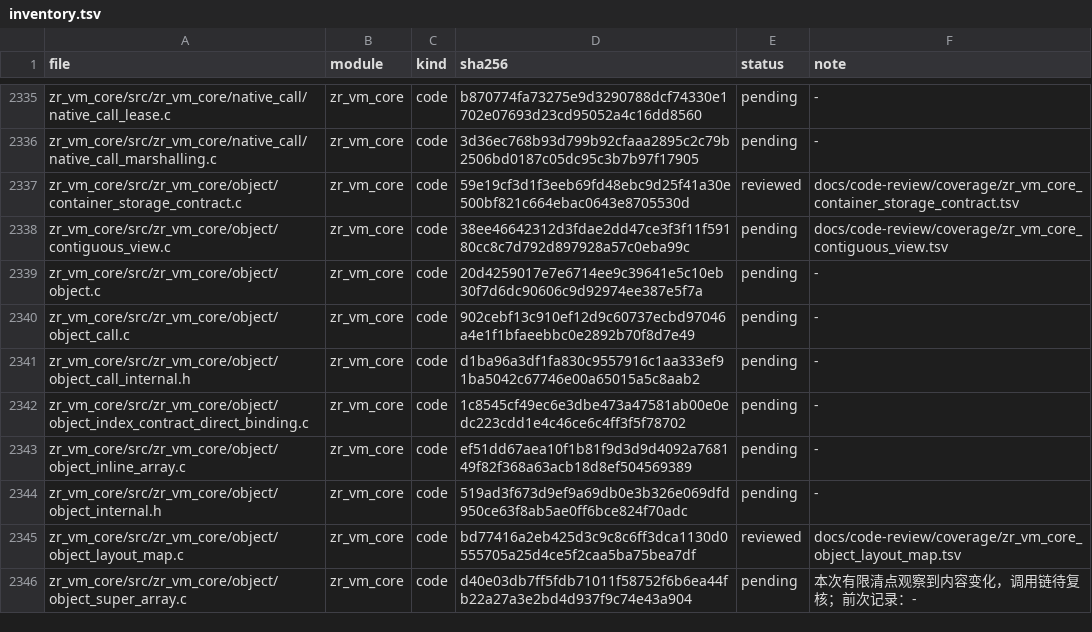
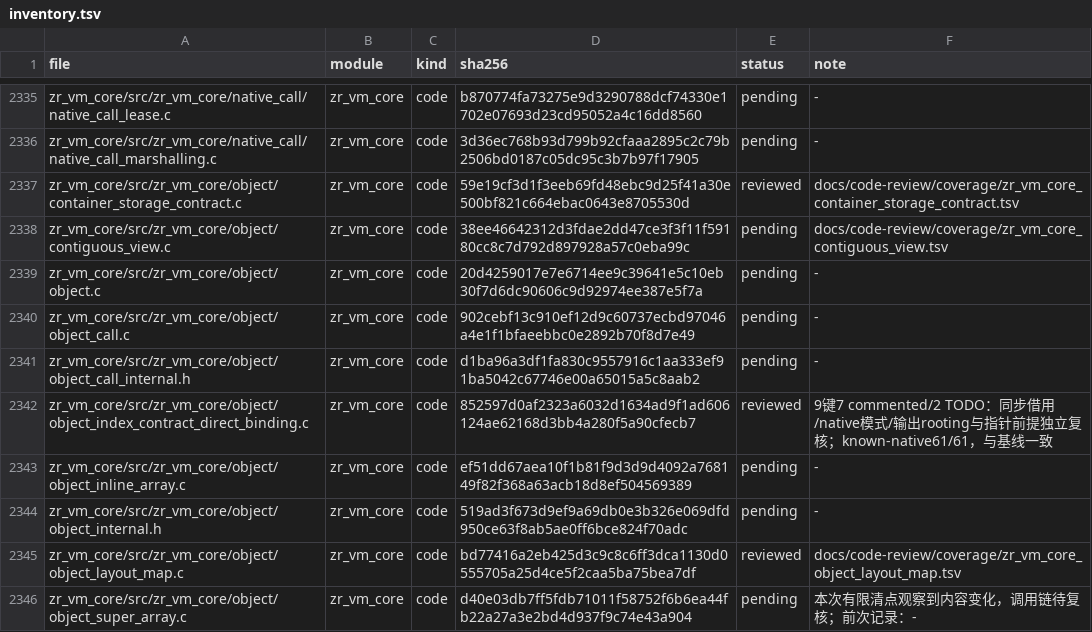
Before and after one commit to He-Jiahui/zr_vm, a TSV file: docs/code-review/inventory.tsv, drawn as a sheet; only a part is shown, gaps mark what is left out.

Commit message:
docs(core): review direct index binding contracts

```diff
--- a/docs/code-review/inventory.tsv
+++ b/docs/code-review/inventory.tsv
@@ -2341,3 +2341,3 @@ zr_vm_core/src/zr_vm_core/object/object_call.c	zr_vm_core	code	902cebf13c910ef12
 zr_vm_core/src/zr_vm_core/object/object_call_internal.h	zr_vm_core	code	d1ba96a3df1fa830c9557916c1aa333ef91ba5042c67746e00a65015a5c8aab2	pending	-
-zr_vm_core/src/zr_vm_core/object/object_index_contract_direct_binding.c	zr_vm_core	code	1c8545cf49ec6e3dbe473a47581ab00e0edc223cdd1e4c46ce6c4ff3f5f78702	pending	-
+zr_vm_core/src/zr_vm_core/object/object_index_contract_direct_binding.c	zr_vm_core	code	852597d0af2323a6032d1634ad9f1ad606124ae62168d3bb4a280f5a90cfecb7	reviewed	9键7 commented/2 TODO：同步借用/native模式/输出rooting与指针前提独立复核；known-native61/61，与基线一致
 zr_vm_core/src/zr_vm_core/object/object_inline_array.c	zr_vm_core	code	ef51dd67aea10f1b81f9d3d9d4092a768149f82f368a63acb18d8ef504569389	pending	-
```
Also changed, not shown: 2 other files.
